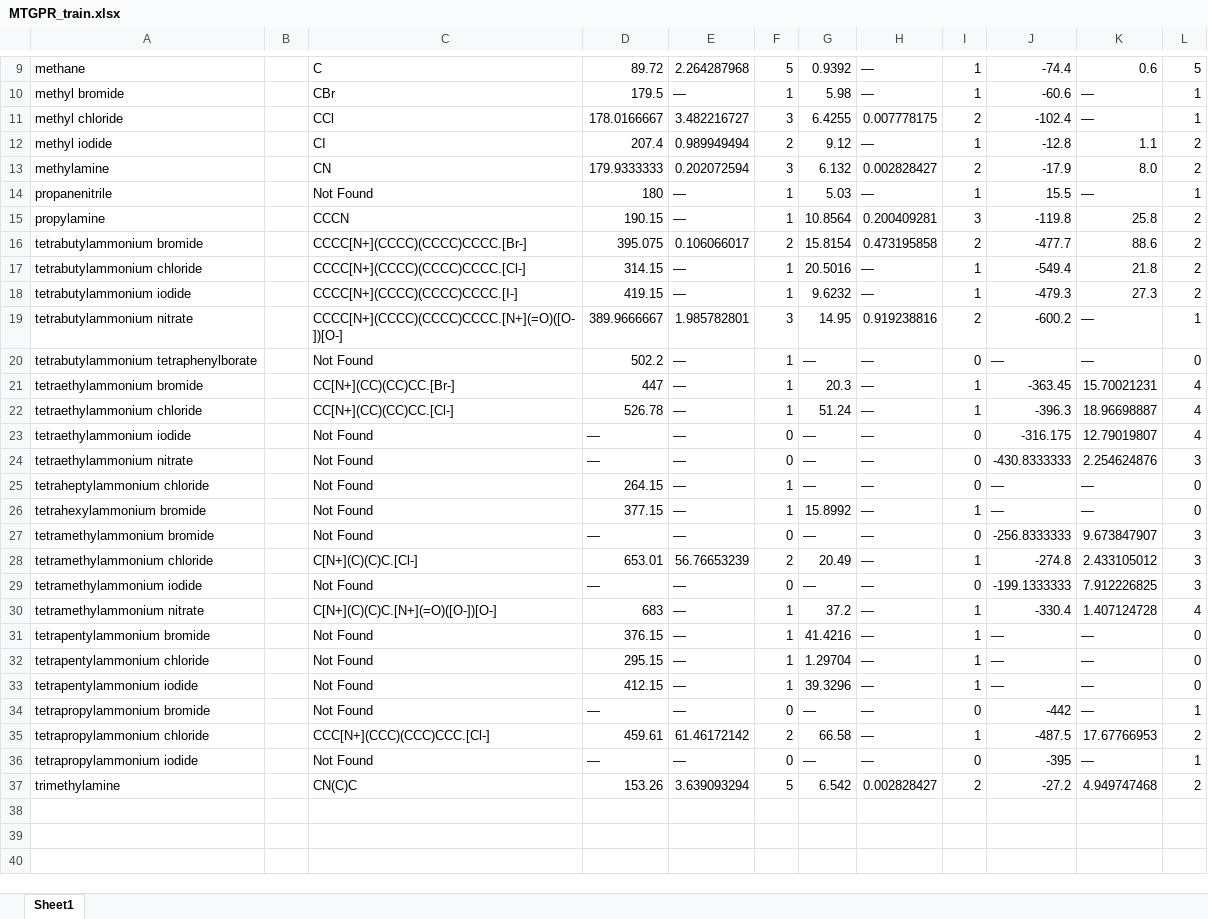
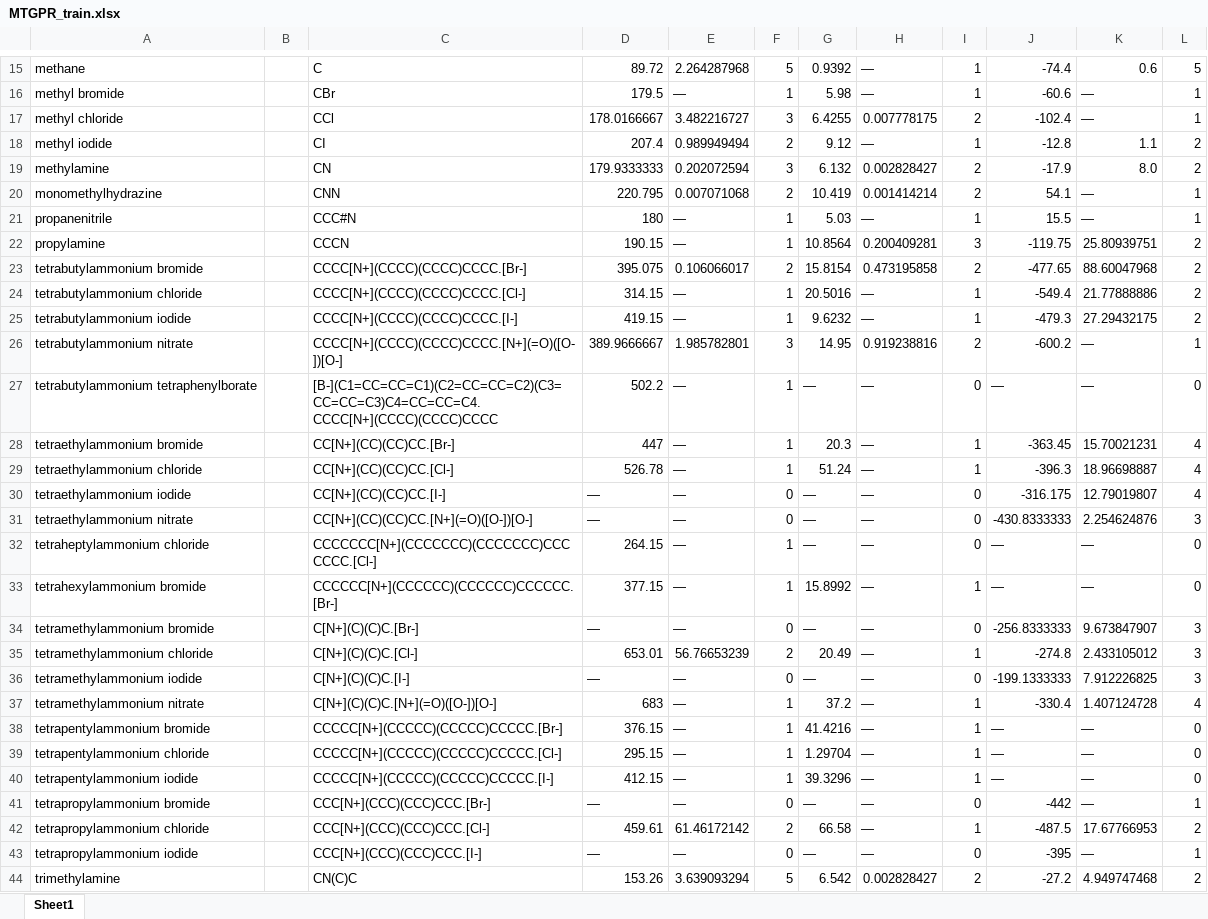
Before and after one commit to AlexGlotov117/chem-forge, an Excel workbook: MTGPR_train.xlsx, sheet Sheet1, drawn as a sheet; only a part is shown, gaps mark what is left out; values as stored, in another font and other column widths than the file's, no borders; conditional formats not drawn; addresses are those after the commit; the diff covers the shown part only; the diff names each change by its address in the sheet, - before the commit and + after, or states it on an @@ line.

```diff
--- a/MTGPR_train.xlsx (sheet Sheet1)
+++ b/MTGPR_train.xlsx (sheet Sheet1)
+row 20: monomethylhydrazine |  | CNN | 220.795 | 0.007071068 | 2 | 10.419 | 0.001414214 | 2 | 54.1 | — | 1
-C21: Not Found
+C21: CCC#N
-J22: -119.8
+J22: -119.75
-K22: 25.8
+K22: 25.80939751
-J23: -477.7
+J23: -477.65
-K23: 88.6
+K23: 88.60047968
-K24: 21.8
+K24: 21.77888886
-K25: 27.3
+K25: 27.29432175
-C27: Not Found
+C27: [B-](C1=CC=CC=C1)(C2=CC=CC=C2)(C3=CC=CC=C3)C4=CC=CC=C4.CCCC[N+](CCCC)(CCCC)CCCC
-C30: Not Found
+C30: CC[N+](CC)(CC)CC.[I-]
-C31: Not Found
+C31: CC[N+](CC)(CC)CC.[N+](=O)([O-])[O-]
-C32: Not Found
+C32: CCCCCCC[N+](CCCCCCC)(CCCCCCC)CCCCCCC.[Cl-]
-C33: Not Found
+C33: CCCCCC[N+](CCCCCC)(CCCCCC)CCCCCC.[Br-]
-C34: Not Found
+C34: C[N+](C)(C)C.[Br-]
-C36: Not Found
+C36: C[N+](C)(C)C.[I-]
-C38: Not Found
+C38: CCCCC[N+](CCCCC)(CCCCC)CCCCC.[Br-]
-C39: Not Found
+C39: CCCCC[N+](CCCCC)(CCCCC)CCCCC.[Cl-]
-C40: Not Found
+C40: CCCCC[N+](CCCCC)(CCCCC)CCCCC.[I-]
-C41: Not Found
+C41: CCC[N+](CCC)(CCC)CCC.[Br-]
-C43: Not Found
+C43: CCC[N+](CCC)(CCC)CCC.[I-]
```
Also changed, not shown: 6 added rows and 1 edited cell elsewhere in this sheet, 1 other file.
